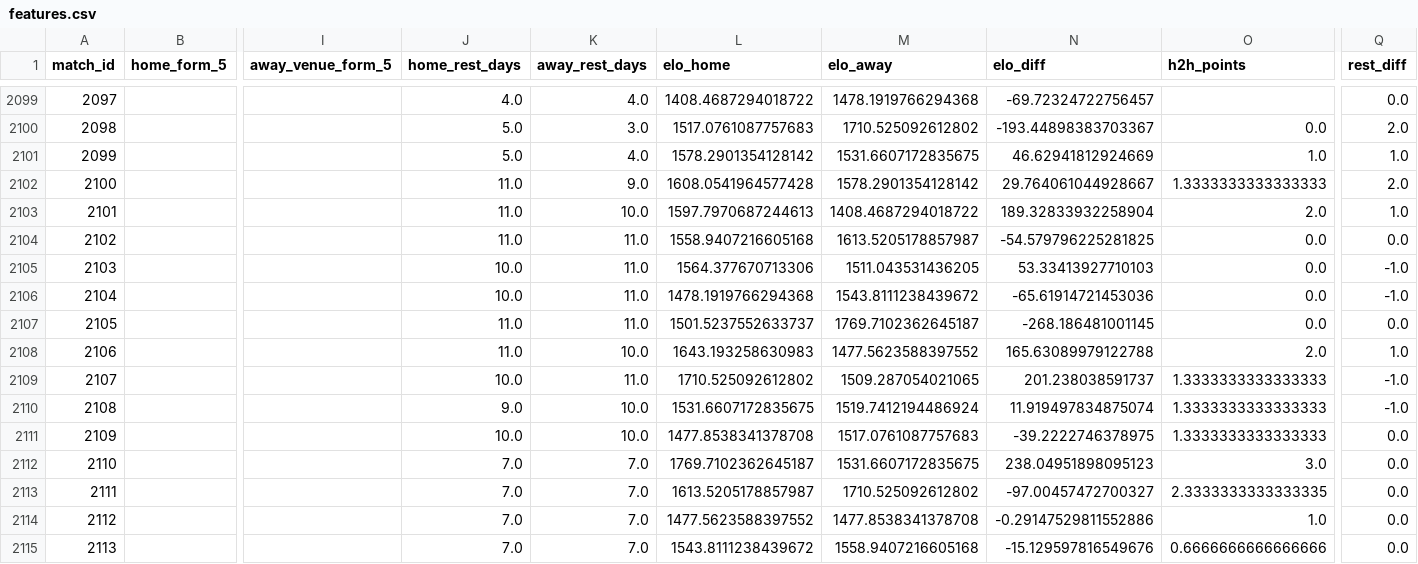
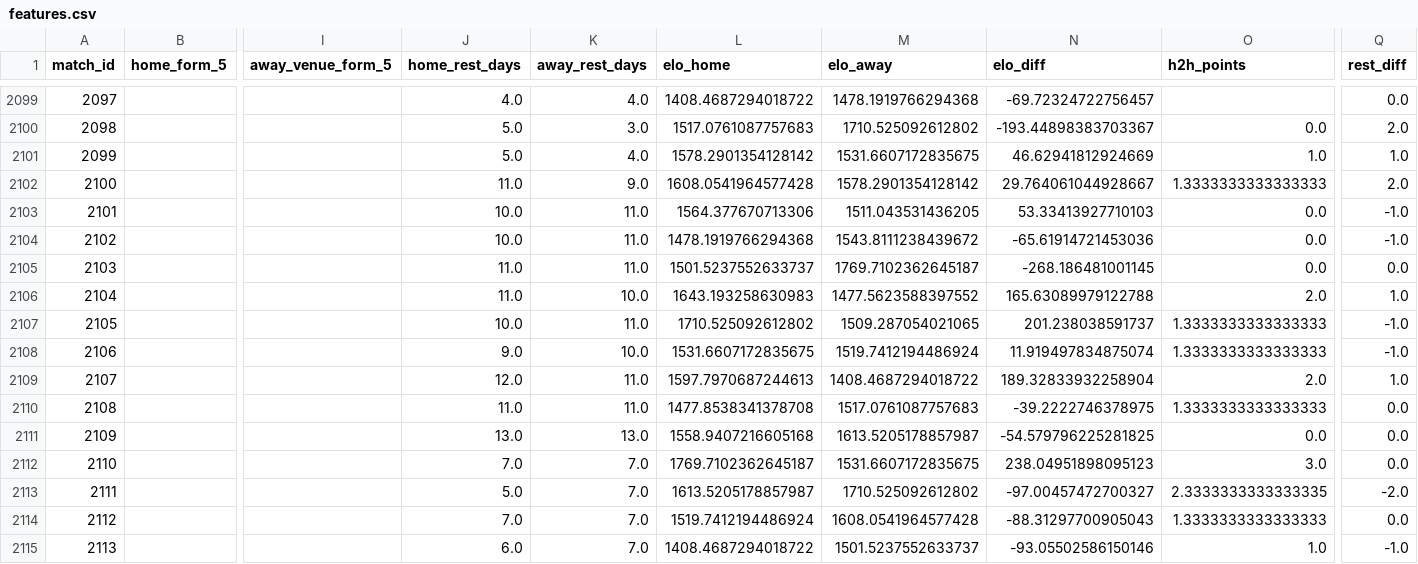
Before and after one commit to simobote0355/premier-league-predictor, a CSV file: data/powerbi/features.csv, drawn as a sheet; only a part is shown, gaps mark what is left out; removed rows and columns are numbered as before the commit, all else as after; rows hold the shown columns only; the diff covers the shown part only; the diff names each change by its address in the sheet, - before the commit and + after, or states it on an @@ line.

```diff
--- a/data/powerbi/features.csv
+++ b/data/powerbi/features.csv
-row 2103: 2101 |  |  | 11.0 | 10.0 | 1597.7970687244613 | 1408.4687294018722 | 189.32833932258904 | 2.0 | 1.0
-row 2104: 2102 |  |  | 11.0 | 11.0 | 1558.9407216605168 | 1613.5205178857987 | -54.579796225281825 | 0.0 | 0.0
-A2103 (match_id): 2103
+A2103 (match_id): 2101
-A2104 (match_id): 2104
+A2104 (match_id): 2102
-A2105 (match_id): 2105
+A2105 (match_id): 2103
-A2106 (match_id): 2106
+A2106 (match_id): 2104
-A2107 (match_id): 2107
+A2107 (match_id): 2105
-A2108 (match_id): 2108
+A2108 (match_id): 2106
+row 2109: 2107 |  |  | 12.0 | 11.0 | 1597.7970687244613 | 1408.4687294018722 | 189.32833932258904 | 2.0 | 1.0
+row 2110: 2108 |  |  | 11.0 | 11.0 | 1477.8538341378708 | 1517.0761087757683 | -39.2222746378975 | 1.3333333333333333 | 0.0
-J2111 (home_rest_days): 10.0
+J2111 (home_rest_days): 13.0
-K2111 (away_rest_days): 10.0
+K2111 (away_rest_days): 13.0
-L2111 (elo_home): 1477.8538341378708
+L2111 (elo_home): 1558.9407216605168
-M2111 (elo_away): 1517.0761087757683
+M2111 (elo_away): 1613.5205178857987
-N2111 (elo_diff): -39.2222746378975
+N2111 (elo_diff): -54.579796225281825
-O2111 (h2h_points): 1.3333333333333333
+O2111 (h2h_points): 0.0
-J2113 (home_rest_days): 7.0
+J2113 (home_rest_days): 5.0
-Q2113 (rest_diff): 0.0
+Q2113 (rest_diff): -2.0
-L2114 (elo_home): 1477.5623588397552
+L2114 (elo_home): 1519.7412194486924
-M2114 (elo_away): 1477.8538341378708
+M2114 (elo_away): 1608.0541964577428
-N2114 (elo_diff): -0.29147529811552886
+N2114 (elo_diff): -88.31297700905043
-O2114 (h2h_points): 1.0
+O2114 (h2h_points): 1.3333333333333333
-J2115 (home_rest_days): 7.0
+J2115 (home_rest_days): 6.0
-L2115 (elo_home): 1543.8111238439672
+L2115 (elo_home): 1408.4687294018722
-M2115 (elo_away): 1558.9407216605168
+M2115 (elo_away): 1501.5237552633737
-N2115 (elo_diff): -15.129597816549676
+N2115 (elo_diff): -93.05502586150146
-O2115 (h2h_points): 0.6666666666666666
+O2115 (h2h_points): 1.0
-Q2115 (rest_diff): 0.0
+Q2115 (rest_diff): -1.0
```
Also changed, not shown: 102 edited cells elsewhere in this file, data/powerbi/matches.csv, data/powerbi/predictions.csv, 4 other files.
